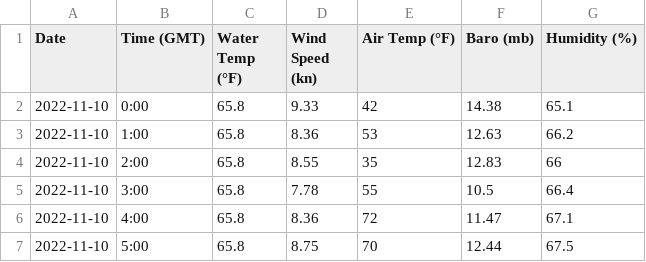
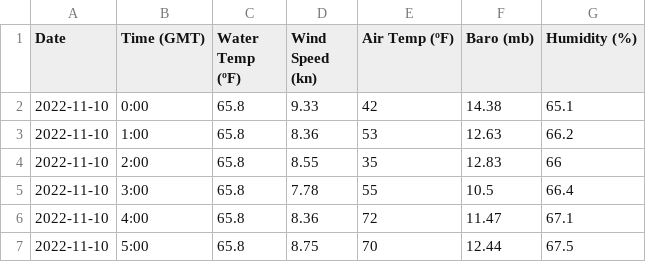
Before and after one commit to SUPScientist/Advanced-Quantitative-Oceanography, a CSV file: data/CO-OPS_8654467_physocean.1.csv, drawn as a sheet; only a part is shown.

Commit message:
degree symbol not working, change

```diff
--- a/data/CO-OPS_8654467_physocean.1.csv
+++ b/data/CO-OPS_8654467_physocean.1.csv
@@ -1,2 +1,2 @@
-Date,Time (GMT),Water Temp (°F),Wind Speed (kn),Air Temp (°F),Baro (mb),Humidity (%)
+Date,Time (GMT),Water Temp (ºF),Wind Speed (kn),Air Temp (ºF),Baro (mb),Humidity (%)
 2022-11-10,0:00,65.8,9.33,42,14.38,65.1
```
